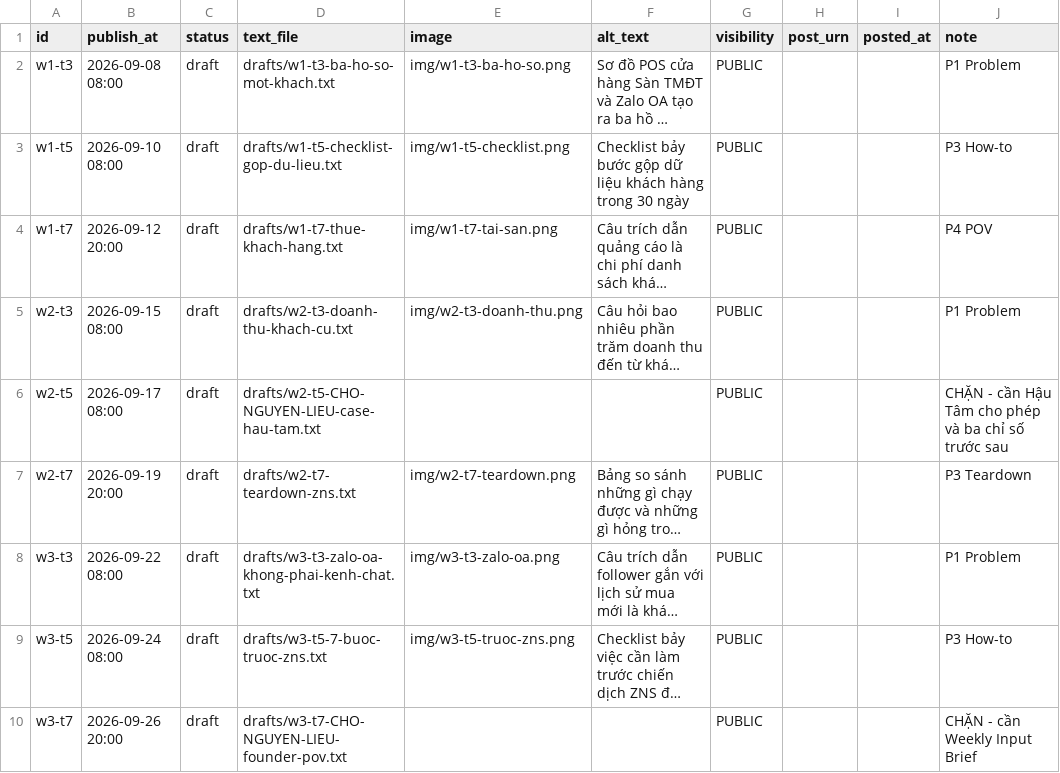
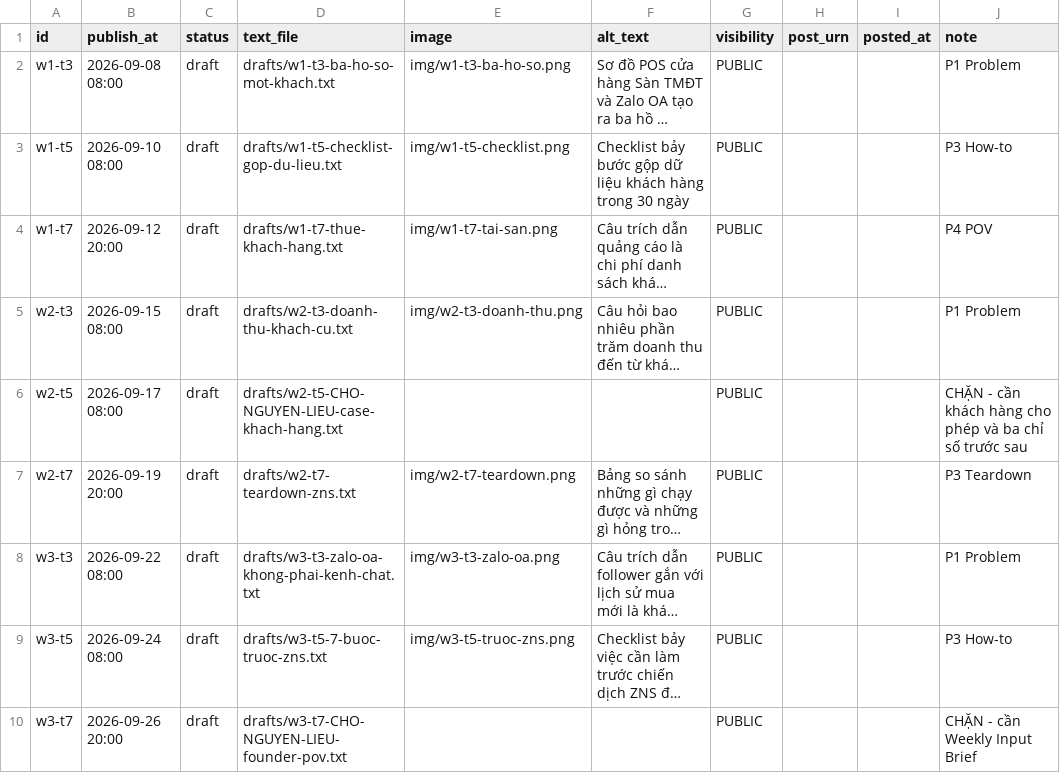
Before and after one commit to mientaymedia/mineflow, a CSV file: skills/linkedin-auto-post/assets/content-queue.example.csv, drawn as a sheet; only a part is shown; long unchanged cells end in …; the diff names each change by its address in the sheet, - before the commit and + after, or states it on an @@ line.

```diff
--- a/skills/linkedin-auto-post/assets/content-queue.example.csv
+++ b/skills/linkedin-auto-post/assets/content-queue.example.csv
-D6 (text_file): drafts/w2-t5-CHO-NGUYEN-LIEU-case-hau-tam.txt
+D6 (text_file): drafts/w2-t5-CHO-NGUYEN-LIEU-case-khach-hang.txt
-J6 (note): …- cần Hậu Tâm cho phép…
+J6 (note): …- cần khách hàng cho phép…
```
Also changed, not shown: skills/gws-renewal/assets/renewal-tracker.example.csv, 4 other files.
